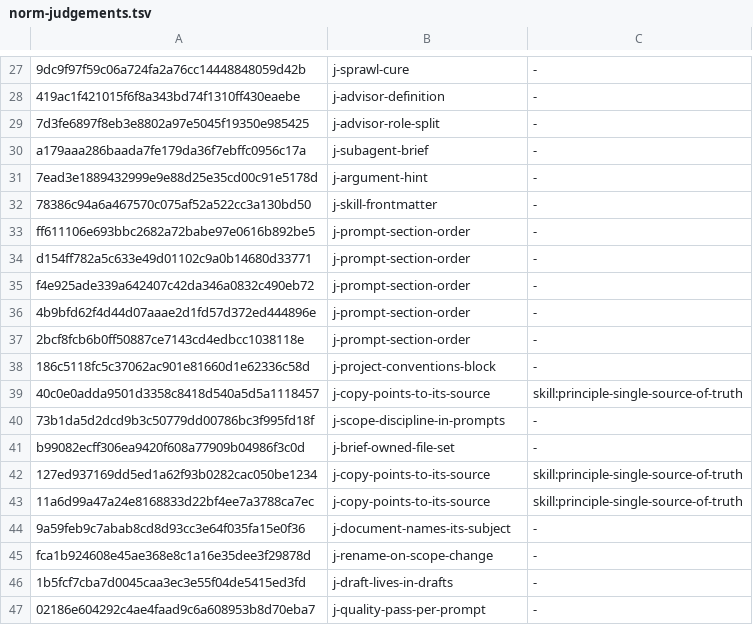
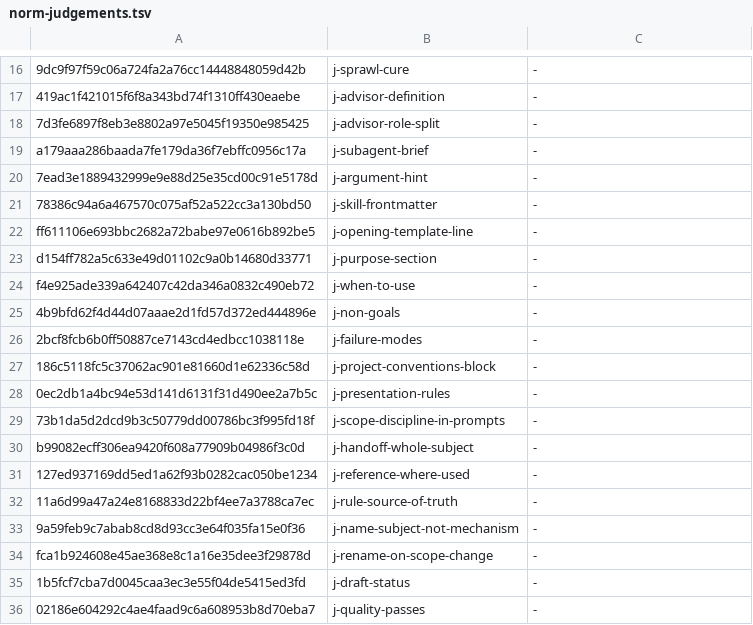
Before and after one commit to yaojiethng/agent-sandbox, a TSV file: scripts/lint/norm-judgements.tsv, drawn as a sheet; only a part is shown, gaps mark what is left out; the diff covers the shown part only.

Commit message:
workflow: retire documentation_policy
The convention moves into the docs skill, the mechanism into the two procedures that run it, the prose standard into the corpus, and the policy file is deleted.

```diff
--- a/scripts/lint/norm-judgements.tsv
+++ b/scripts/lint/norm-judgements.tsv
@@ -32,16 +21,16 @@ a179aaa286baada7fe179da36f7ebffc0956c17a	j-subagent-brief	-
 78386c94a6a467570c075af52a522cc3a130bd50	j-skill-frontmatter	-
-ff611106e693bbc2682a72babe97e0616b892be5	j-prompt-section-order	-
-d154ff782a5c633e49d01102c9a0b14680d33771	j-prompt-section-order	-
-f4e925ade339a642407c42da346a0832c490eb72	j-prompt-section-order	-
-4b9bfd62f4d44d07aaae2d1fd57d372ed444896e	j-prompt-section-order	-
-2bcf8fcb6b0ff50887ce7143cd4edbcc1038118e	j-prompt-section-order	-
+ff611106e693bbc2682a72babe97e0616b892be5	j-opening-template-line	-
+d154ff782a5c633e49d01102c9a0b14680d33771	j-purpose-section	-
+f4e925ade339a642407c42da346a0832c490eb72	j-when-to-use	-
+4b9bfd62f4d44d07aaae2d1fd57d372ed444896e	j-non-goals	-
+2bcf8fcb6b0ff50887ce7143cd4edbcc1038118e	j-failure-modes	-
 186c5118fc5c37062ac901e81660d1e62336c58d	j-project-conventions-block	-
-40c0e0adda9501d3358c8418d540a5d5a1118457	j-copy-points-to-its-source	skill:principle-single-source-of-truth
+0ec2db1a4bc94e53d141d6131f31d490ee2a7b5c	j-presentation-rules	-
 73b1da5d2dcd9b3c50779dd00786bc3f995fd18f	j-scope-discipline-in-prompts	-
-b99082ecff306ea9420f608a77909b04986f3c0d	j-brief-owned-file-set	-
-127ed937169dd5ed1a62f93b0282cac050be1234	j-copy-points-to-its-source	skill:principle-single-source-of-truth
-11a6d99a47a24e8168833d22bf4ee7a3788ca7ec	j-copy-points-to-its-source	skill:principle-single-source-of-truth
-9a59feb9c7abab8cd8d93cc3e64f035fa15e0f36	j-document-names-its-subject	-
+b99082ecff306ea9420f608a77909b04986f3c0d	j-handoff-whole-subject	-
+127ed937169dd5ed1a62f93b0282cac050be1234	j-reference-where-used	-
+11a6d99a47a24e8168833d22bf4ee7a3788ca7ec	j-rule-source-of-truth	-
+9a59feb9c7abab8cd8d93cc3e64f035fa15e0f36	j-name-subject-not-mechanism	-
 fca1b924608e45ae368e8c1a16e35dee3f29878d	j-rename-on-scope-change	-
-1b5fcf7cba7d0045caa3ec3e55f04de5415ed3fd	j-draft-lives-in-drafts	-
-02186e604292c4ae4faad9c6a608953b8d70eba7	j-quality-pass-per-prompt	-
+1b5fcf7cba7d0045caa3ec3e55f04de5415ed3fd	j-draft-status	-
+02186e604292c4ae4faad9c6a608953b8d70eba7	j-quality-passes	-
```
Also changed, not shown: 2 added rows, 13 removed rows and 9 edited cells elsewhere in this file, 25 other files.
